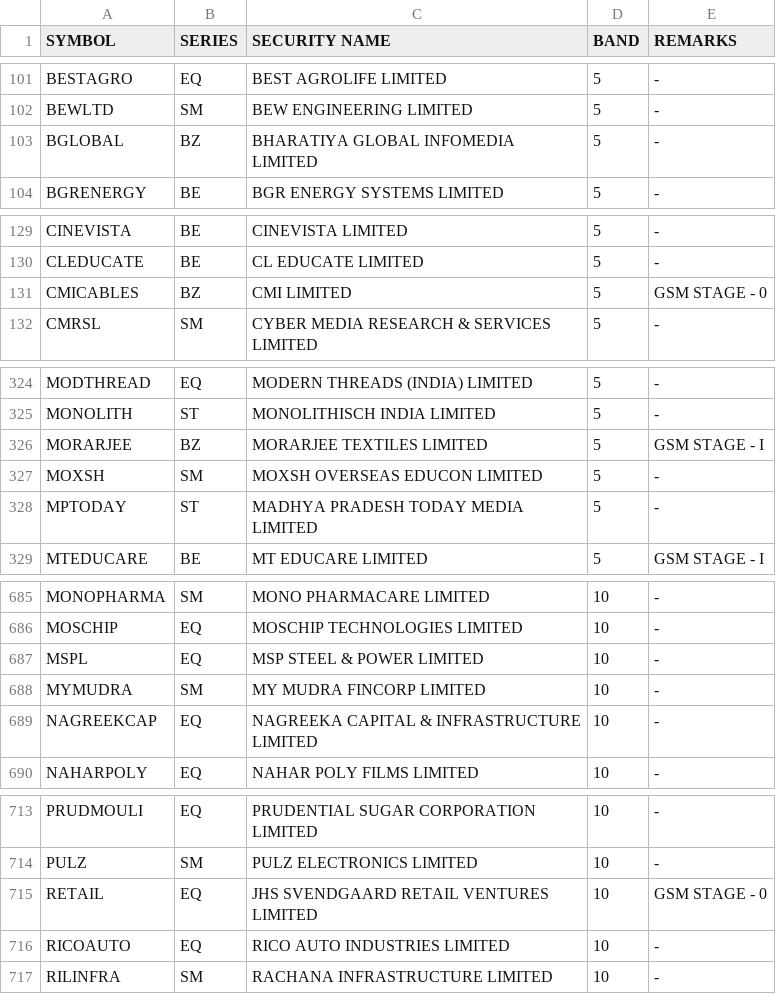
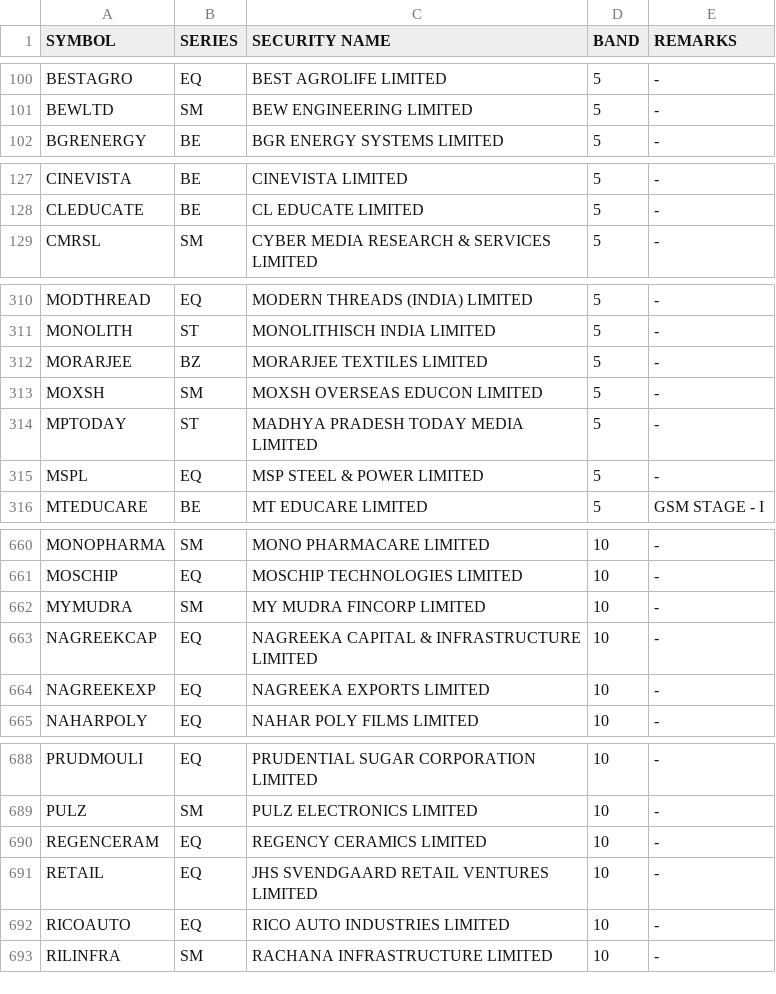
Before and after one commit to Anny26022/price_band, a CSV file: 15092025.csv (was 12092025.csv), drawn as a sheet; only a part is shown, gaps mark what is left out; the diff covers the shown part only.

```diff
--- a/12092025.csv
+++ b/15092025.csv
@@ -102,3 +101,2 @@ BESTAGRO,EQ,BEST AGROLIFE LIMITED,5,-
 BEWLTD,SM,BEW ENGINEERING LIMITED,5,-
-BGLOBAL,BZ,BHARATIYA GLOBAL INFOMEDIA LIMITED,5,-
 BGRENERGY,BE,BGR ENERGY SYSTEMS LIMITED,5,-
@@ -130,3 +128,2 @@ CINEVISTA,BE,CINEVISTA LIMITED,5,-
 CLEDUCATE,BE,CL EDUCATE LIMITED,5,-
-CMICABLES,BZ,CMI LIMITED,5,GSM STAGE - 0
 CMRSL,SM,CYBER MEDIA RESEARCH & SERVICES LIMITED,5,-
@@ -325,5 +311,6 @@ MODTHREAD,EQ,MODERN THREADS (INDIA) LIMITED,5,-
 MONOLITH,ST,MONOLITHISCH INDIA LIMITED,5,-
-MORARJEE,BZ,MORARJEE TEXTILES LIMITED,5,GSM STAGE - I
+MORARJEE,BZ,MORARJEE TEXTILES LIMITED,5,-
 MOXSH,SM,MOXSH OVERSEAS EDUCON LIMITED,5,-
 MPTODAY,ST,MADHYA PRADESH TODAY MEDIA LIMITED,5,-
+MSPL,EQ,MSP STEEL & POWER LIMITED,5,-
 MTEDUCARE,BE,MT EDUCARE LIMITED,5,GSM STAGE - I
@@ -686,5 +661,5 @@ MONOPHARMA,SM,MONO PHARMACARE LIMITED,10,-
 MOSCHIP,EQ,MOSCHIP TECHNOLOGIES LIMITED,10,-
-MSPL,EQ,MSP STEEL & POWER LIMITED,10,-
 MYMUDRA,SM,MY MUDRA FINCORP LIMITED,10,-
 NAGREEKCAP,EQ,NAGREEKA CAPITAL & INFRASTRUCTURE LIMITED,10,-
+NAGREEKEXP,EQ,NAGREEKA EXPORTS LIMITED,10,-
 NAHARPOLY,EQ,NAHAR POLY FILMS LIMITED,10,-
@@ -714,3 +689,4 @@ PRUDMOULI,EQ,PRUDENTIAL SUGAR CORPORATION LIMITED,10,-
 PULZ,SM,PULZ ELECTRONICS LIMITED,10,-
-RETAIL,EQ,JHS SVENDGAARD RETAIL VENTURES LIMITED,10,GSM STAGE - 0
+REGENCERAM,EQ,REGENCY CERAMICS LIMITED,10,-
+RETAIL,EQ,JHS SVENDGAARD RETAIL VENTURES LIMITED,10,-
 RICOAUTO,EQ,RICO AUTO INDUSTRIES LIMITED,10,-
```
Also changed, not shown: 1 added row, 27 removed rows and 5 edited cells elsewhere in this file.
